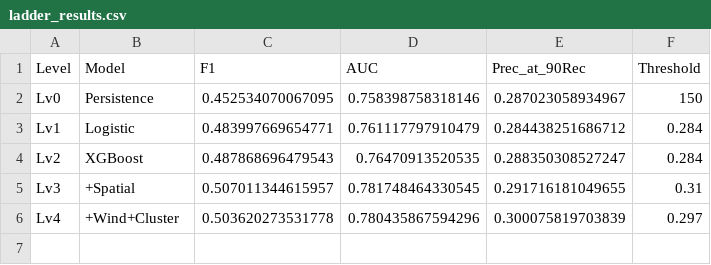
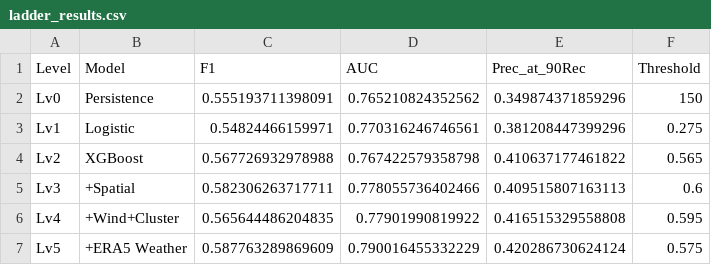
Before and after one commit to mandlikaditya/DPA_Project-beijing-aqi-24h-alert, a CSV file: results/final/ladder_results.csv, drawn as a sheet.

```diff
--- a/results/final/ladder_results.csv
+++ b/results/final/ladder_results.csv
@@ -1,6 +1,7 @@
 "Level","Model","F1","AUC","Prec_at_90Rec","Threshold"
-"Lv0","Persistence",0.452534070067095,0.758398758318146,0.287023058934967,150
-"Lv1","Logistic",0.483997669654771,0.761117797910479,0.284438251686712,0.284
-"Lv2","XGBoost",0.487868696479543,0.76470913520535,0.288350308527247,0.284
-"Lv3","+Spatial",0.507011344615957,0.781748464330545,0.291716181049655,0.31
-"Lv4","+Wind+Cluster",0.503620273531778,0.780435867594296,0.300075819703839,0.297
+"Lv0","Persistence",0.555193711398091,0.765210824352562,0.349874371859296,150
+"Lv1","Logistic",0.54824466159971,0.770316246746561,0.381208447399296,0.275
+"Lv2","XGBoost",0.567726932978988,0.767422579358798,0.410637177461822,0.565
+"Lv3","+Spatial",0.582306263717711,0.778055736402466,0.409515807163113,0.6
+"Lv4","+Wind+Cluster",0.565644486204835,0.77901990819922,0.416515329558808,0.595
+"Lv5","+ERA5 Weather",0.587763289869609,0.790016455332229,0.420286730624124,0.575
```
Also changed, not shown: results/final/cost_results.csv, results/final/feature_importance.csv, 14 other files.
